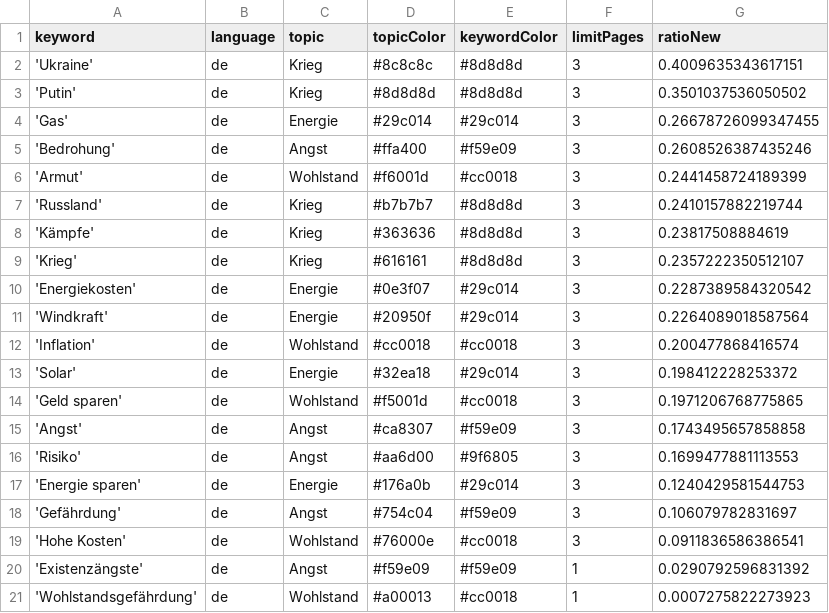
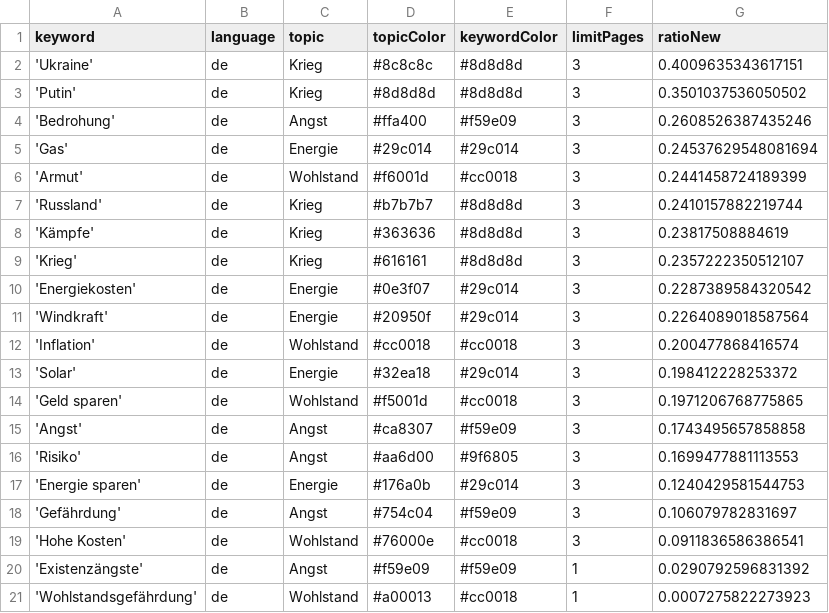
Before and after one commit to tg-news/winterIsComing2, a CSV file: keywords.csv, drawn as a sheet.

```diff
--- a/keywords.csv
+++ b/keywords.csv
@@ -3,4 +3,4 @@ keyword,language,topic,topicColor,keywordColor,limitPages,ratioNew
 'Putin',de,Krieg,#8d8d8d,#8d8d8d,3,0.3501037536050502
-'Gas',de,Energie,#29c014,#29c014,3,0.26678726099347455
 'Bedrohung',de,Angst,#ffa400,#f59e09,3,0.2608526387435246
+'Gas',de,Energie,#29c014,#29c014,3,0.24537629548081694
 'Armut',de,Wohlstand,#f6001d,#cc0018,3,0.2441458724189399
```
Also changed, not shown: csv/news_2024_11.csv, csv/news_2024_12.csv.
